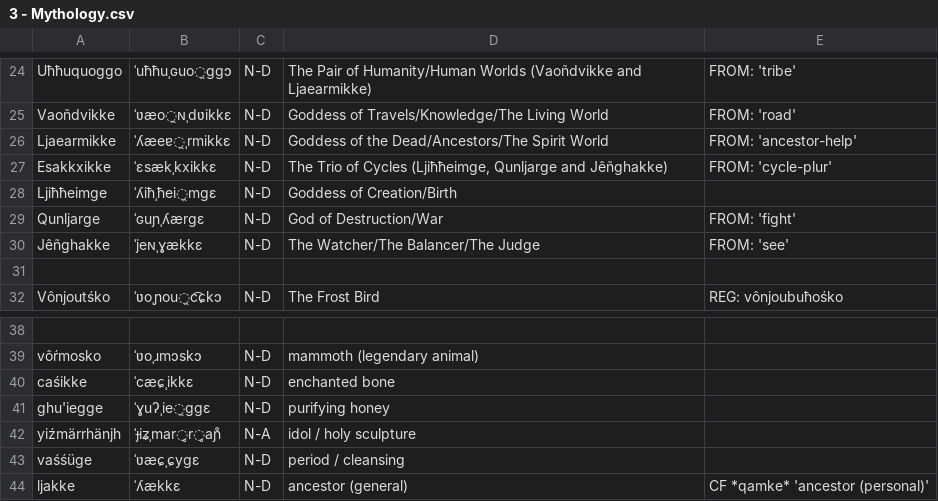
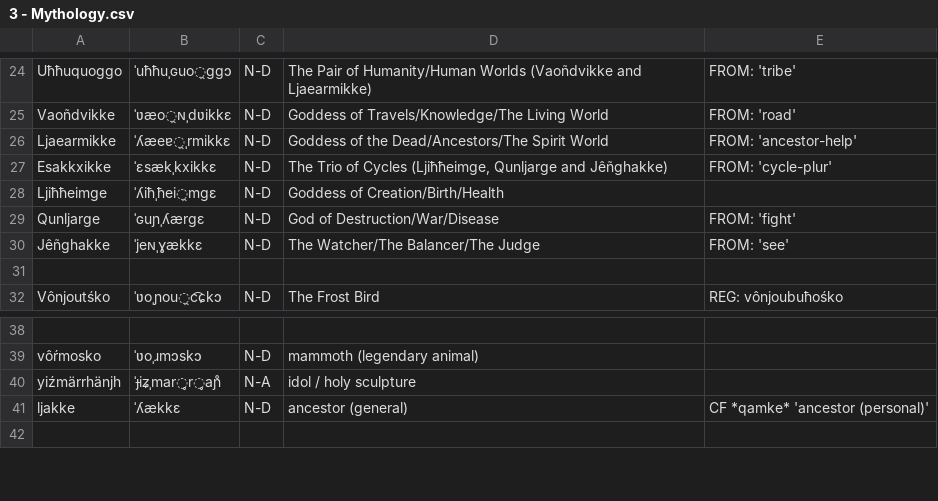
Before and after one commit to ausazh/Uhhuonanjh, a CSV file: vocab/3 - Mythology.csv, drawn as a sheet; only a part is shown, gaps mark what is left out; the shorter side is filled out with more unchanged rows; the diff names each change by its address in the sheet, - before the commit and + after, or states it on an @@ line.

```diff
--- a/vocab/3 - Mythology.csv
+++ b/vocab/3 - Mythology.csv
-D28: Goddess of Creation/Birth
+D28: Goddess of Creation/Birth/Health
-D29: God of Destruction/War
+D29: God of Destruction/War/Disease
-row 40: caśikke | ˈcæɕˌikkɛ | N-D | enchanted bone
-row 41: ghu'iegge | ˈɣuʔˌie̯ggɛ | N-D | purifying honey
-row 43: vaśśüge | ˈʋæɕˌɕygɛ | N-D | period / cleansing
```
Also changed, not shown: vocab/1 - Basic.csv, vocab/2 - Nature.csv, 11 other files.
